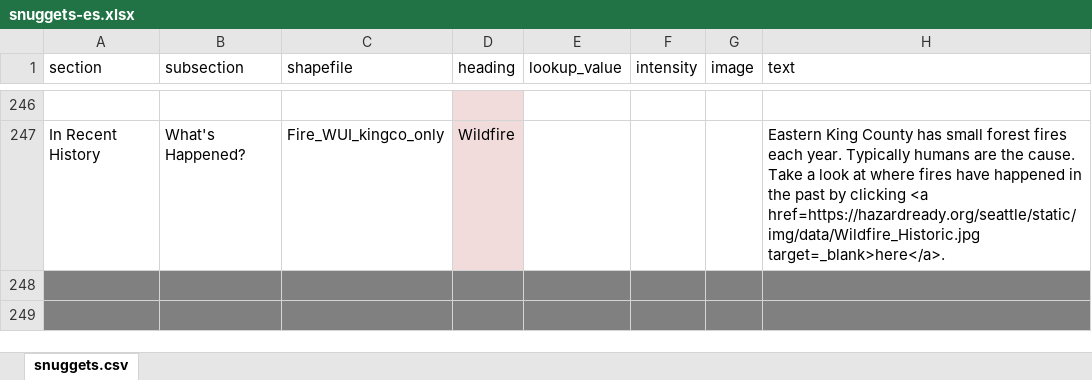
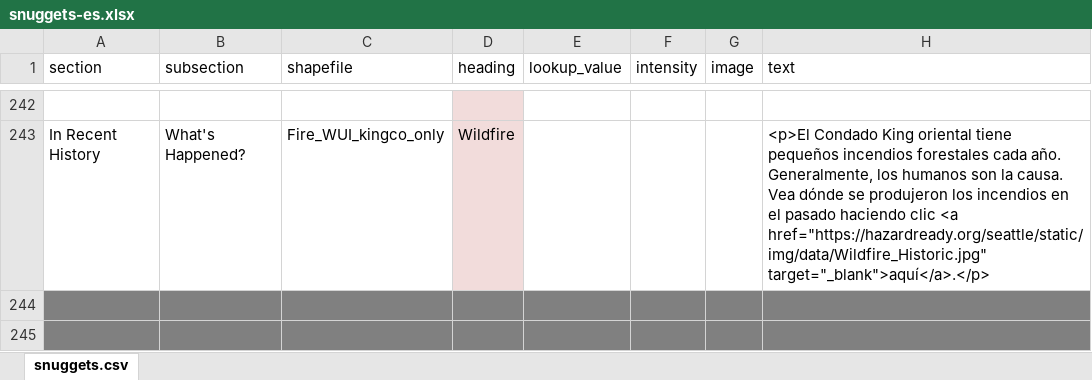
Before and after one commit to missoula-ready/seattle-ready, an Excel workbook: disasterinfosite/data/snuggets-es.xlsx, sheet snuggets.csv, drawn as a sheet; only a part is shown, gaps mark what is left out; values as stored, in another font and other column widths than the file's, no borders; addresses are those after the commit; the diff covers the shown part only; the diff names each change by its address in the sheet, - before the commit and + after, or states it on an @@ line.

Commit message:
Completed Wildfire

```diff
--- a/disasterinfosite/data/snuggets-es.xlsx (sheet snuggets.csv)
+++ b/disasterinfosite/data/snuggets-es.xlsx (sheet snuggets.csv)
-H243 (text): Eastern King County has small forest fires each year. Typically humans are the cause. Take a look at where fires have happened in the past by clicking <a href=https://hazardready.org/seattle/static/img/data/Wildfire_Historic.jpg target=_blank>here</a>.
+H243 (text): <p>El Condado King oriental tiene pequeños incendios forestales cada año. Generalmente, los humanos son la causa. Vea dónde se produjeron los incendios en el pasado haciendo clic <a href="https://hazardready.org/seattle/static/img/data/Wildfire_Historic.jpg" target="_blank">aquí</a>.</p>
```
Also changed, not shown: 4 removed rows, 15 edited cells and merged cells elsewhere in this sheet, 1 other file.
